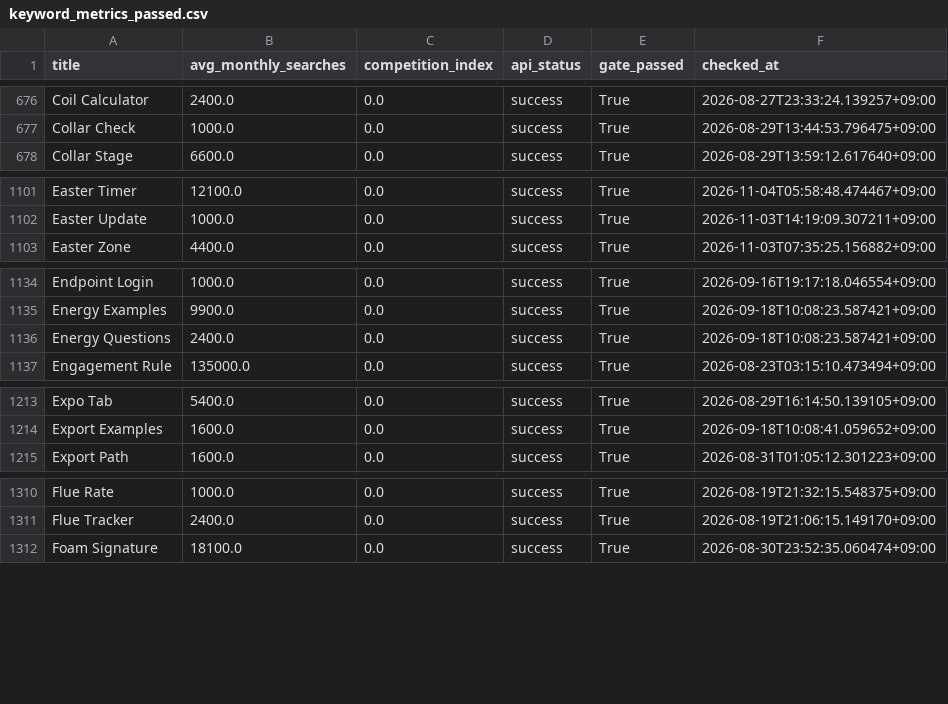
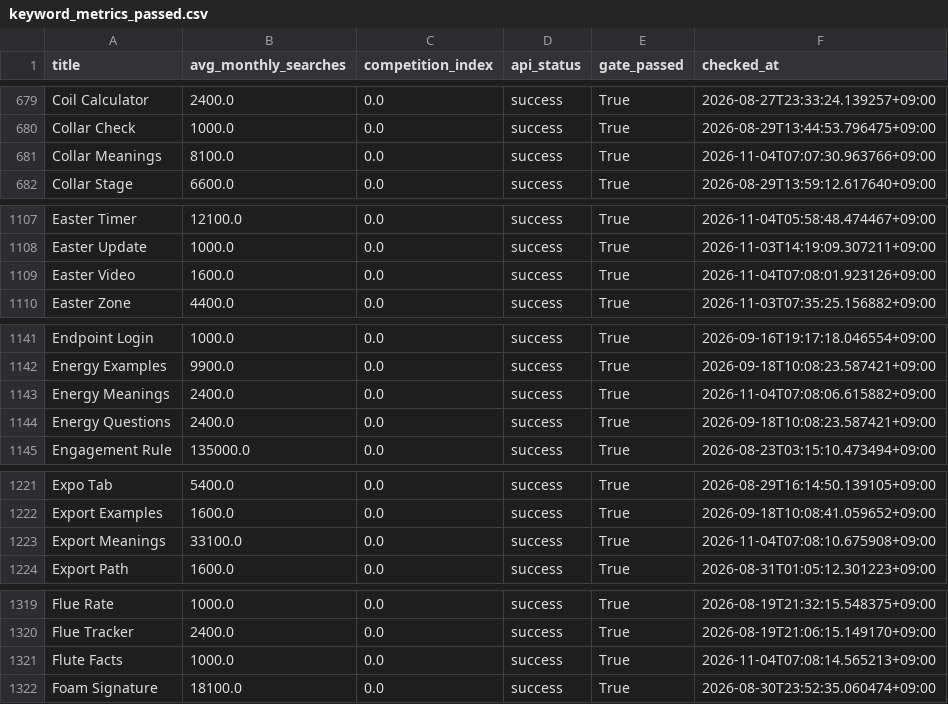
Before and after one commit to h0912w/GLM_SAAS_WORD, a CSV file: output/deliverables/history/keyword_metrics_passed.csv, drawn as a sheet; only a part is shown, gaps mark what is left out; the diff covers the shown part only.

```diff
--- a/output/deliverables/history/keyword_metrics_passed.csv
+++ b/output/deliverables/history/keyword_metrics_passed.csv
@@ -677,2 +680,3 @@ Coil Calculator,2400.0,0.0,success,True,2026-08-27T23:33:24.139257+09:00
 Collar Check,1000.0,0.0,success,True,2026-08-29T13:44:53.796475+09:00
+Collar Meanings,8100.0,0.0,success,True,2026-11-04T07:07:30.963766+09:00
 Collar Stage,6600.0,0.0,success,True,2026-08-29T13:59:12.617640+09:00
@@ -1102,2 +1108,3 @@ Easter Timer,12100.0,0.0,success,True,2026-11-04T05:58:48.474467+09:00
 Easter Update,1000.0,0.0,success,True,2026-11-03T14:19:09.307211+09:00
+Easter Video,1600.0,0.0,success,True,2026-11-04T07:08:01.923126+09:00
 Easter Zone,4400.0,0.0,success,True,2026-11-03T07:35:25.156882+09:00
@@ -1135,2 +1142,3 @@ Endpoint Login,1000.0,0.0,success,True,2026-09-16T19:17:18.046554+09:00
 Energy Examples,9900.0,0.0,success,True,2026-09-18T10:08:23.587421+09:00
+Energy Meanings,2400.0,0.0,success,True,2026-11-04T07:08:06.615882+09:00
 Energy Questions,2400.0,0.0,success,True,2026-09-18T10:08:23.587421+09:00
@@ -1214,2 +1222,3 @@ Expo Tab,5400.0,0.0,success,True,2026-08-29T16:14:50.139105+09:00
 Export Examples,1600.0,0.0,success,True,2026-09-18T10:08:41.059652+09:00
+Export Meanings,33100.0,0.0,success,True,2026-11-04T07:08:10.675908+09:00
 Export Path,1600.0,0.0,success,True,2026-08-31T01:05:12.301223+09:00
@@ -1311,2 +1320,3 @@ Flue Rate,1000.0,0.0,success,True,2026-08-19T21:32:15.548375+09:00
 Flue Tracker,2400.0,0.0,success,True,2026-08-19T21:06:15.149170+09:00
+Flute Facts,1000.0,0.0,success,True,2026-11-04T07:08:14.565213+09:00
 Foam Signature,18100.0,0.0,success,True,2026-08-30T23:52:35.060474+09:00
```
Also changed, not shown: 15 added rows elsewhere in this file, output/_pipeline/analysis/round_history.csv, 11 other files.
